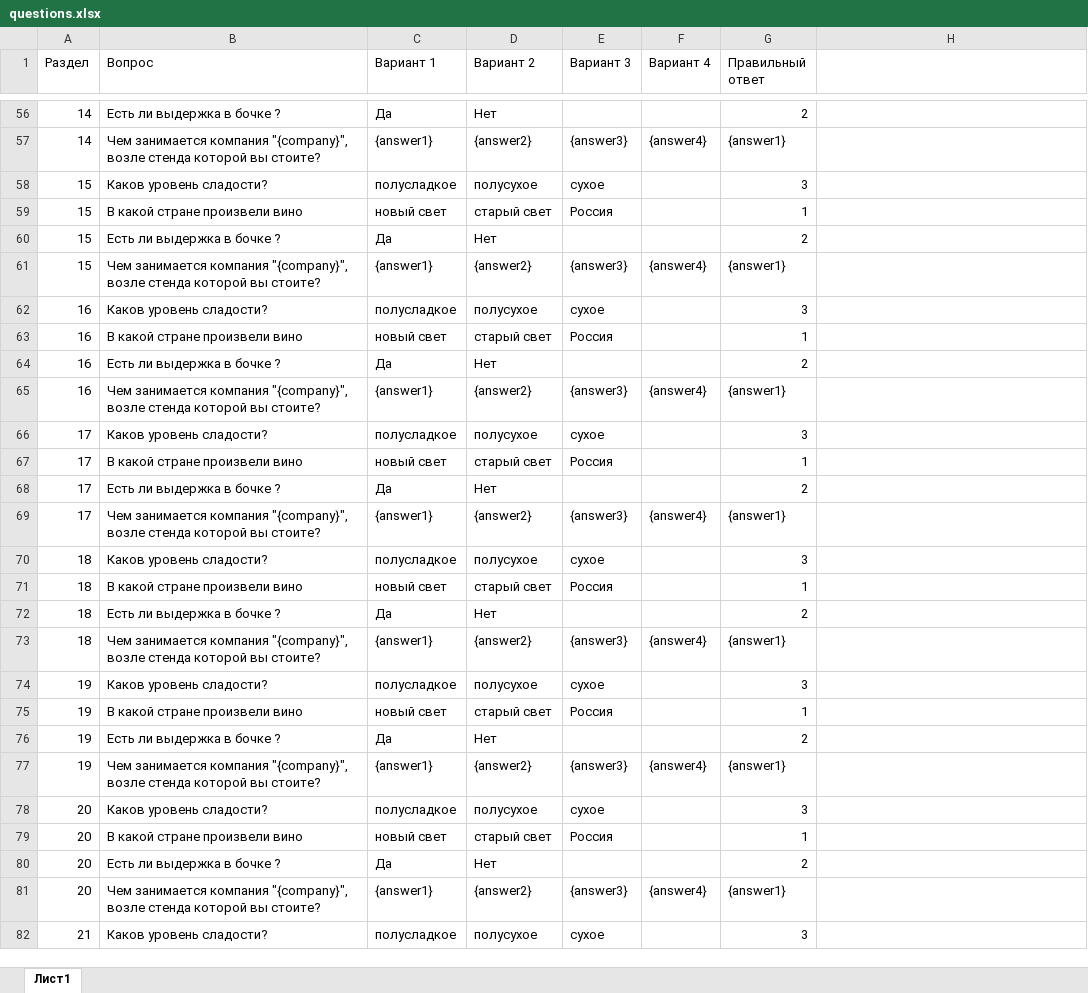
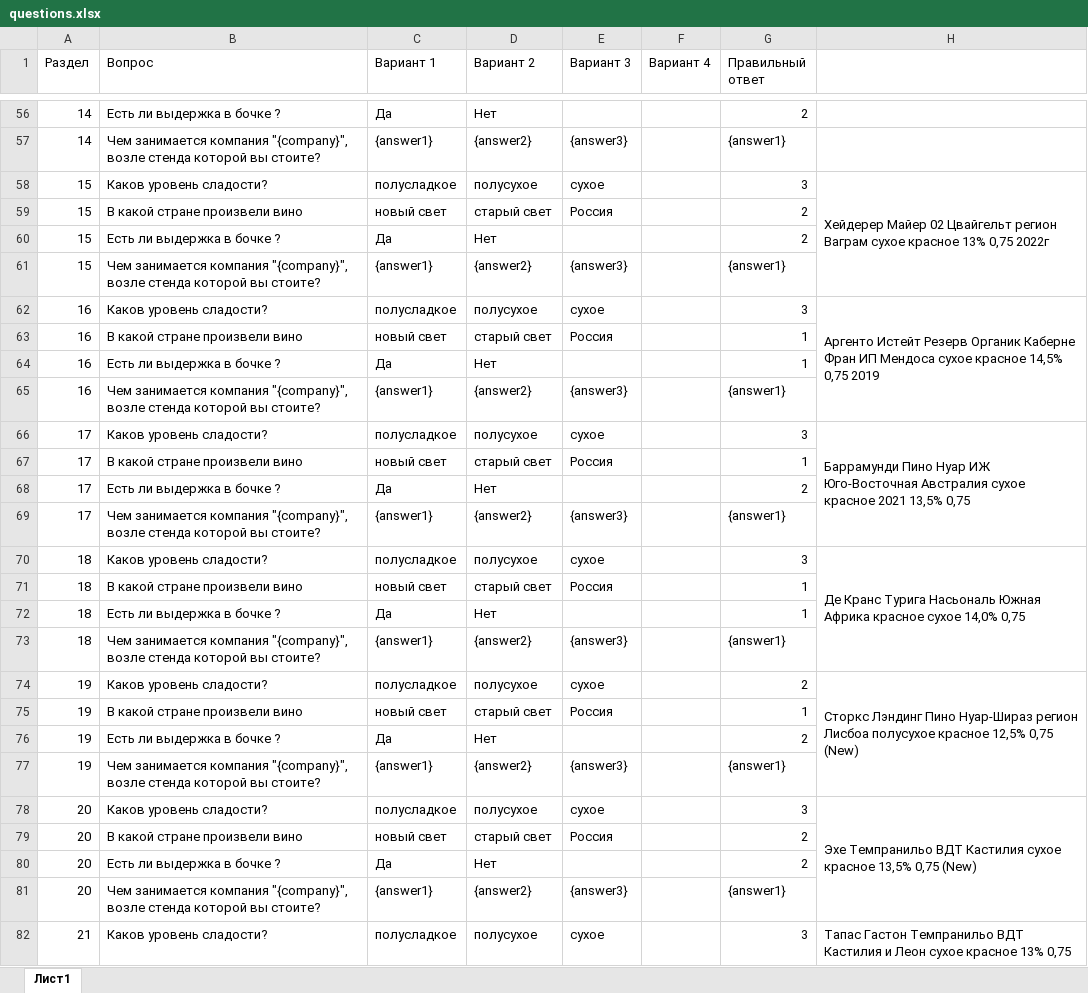
Before and after one commit to K1eimenoff/test, an Excel workbook: questions.xlsx, sheet Лист1, drawn as a sheet; only a part is shown, gaps mark what is left out; values as stored, in another font and other column widths than the file's, no cell formats; the diff covers the shown part only; the diff names each change by its address in the sheet, - before the commit and + after, or states it on an @@ line.

```diff
--- a/questions.xlsx (sheet Лист1)
+++ b/questions.xlsx (sheet Лист1)
-F57 (Вариант 4): {answer4}
+F57 (Вариант 4): (empty)
-H58: (empty)
+H58: Хейдерер Майер 02 Цвайгельт регион Ваграм сухое красное 13% 0,75 2022г
+H58:H61 merged
-G59 (Правильный ответ): 1
+G59 (Правильный ответ): 2
-F61 (Вариант 4): {answer4}
+F61 (Вариант 4): (empty)
-H62: (empty)
+H62: Аргенто Истейт Резерв Органик Каберне Фран ИП Мендоса сухое красное 14,5% 0,75 2019
+H62:H65 merged
-G64 (Правильный ответ): 2
+G64 (Правильный ответ): 1
-F65 (Вариант 4): {answer4}
+F65 (Вариант 4): (empty)
-H66: (empty)
+H66: Баррамунди Пино Нуар ИЖ Юго-Восточная Австралия сухое красное 2021 13,5% 0,75
+H66:H69 merged
-F69 (Вариант 4): {answer4}
+F69 (Вариант 4): (empty)
-H70: (empty)
+H70: Де Кранс Турига Насьональ Южная Африка красное сухое 14,0% 0,75
+H70:H73 merged
-G72 (Правильный ответ): 2
+G72 (Правильный ответ): 1
-F73 (Вариант 4): {answer4}
+F73 (Вариант 4): (empty)
-G74 (Правильный ответ): 3
+G74 (Правильный ответ): 2
-H74: (empty)
+H74: Сторкс Лэндинг Пино Нуар-Шираз регион Лисбоа полусухое красное 12,5% 0,75 (New)
+H74:H77 merged
-F77 (Вариант 4): {answer4}
+F77 (Вариант 4): (empty)
-H78: (empty)
+H78: Эхе Темпранильо ВДТ Кастилия сухое красное 13,5% 0,75 (New)
+H78:H81 merged
-G79 (Правильный ответ): 1
+G79 (Правильный ответ): 2
-F81 (Вариант 4): {answer4}
+F81 (Вариант 4): (empty)
-H82: (empty)
+H82: Тапас Гастон Темпранильо ВДТ Кастилия и Леон сухое красное 13% 0,75
+H82:H85 merged
```
Also changed, not shown: 63 edited cells and merged cells elsewhere in this sheet, cell formats, 3 other files.
